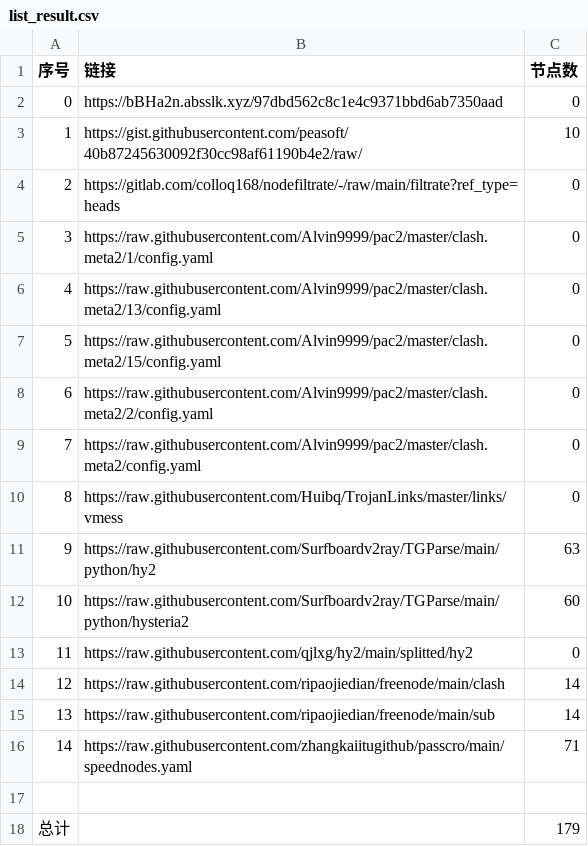
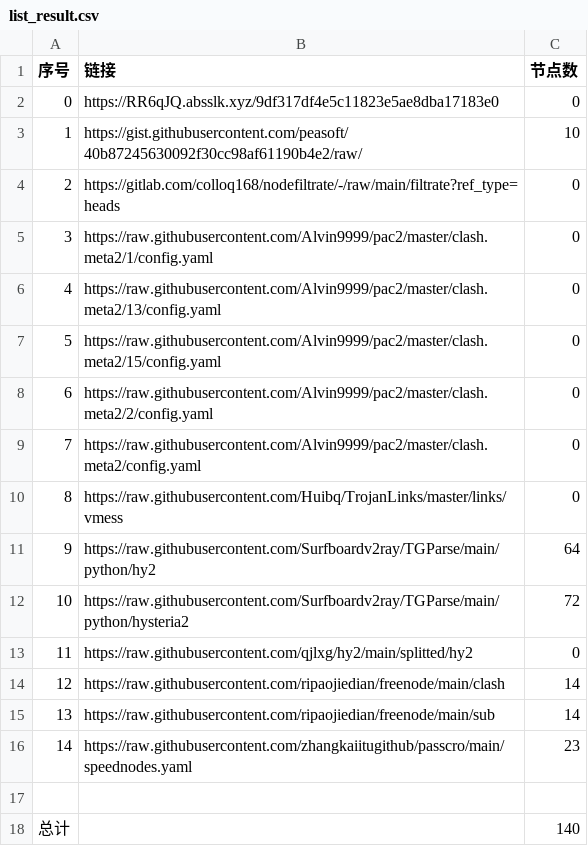
Before and after one commit to ohay5128/NoMoreWalls, a CSV file: list_result.csv, drawn as a sheet.

```diff
--- a/list_result.csv
+++ b/list_result.csv
@@ -1,3 +1,3 @@
 序号,链接,节点数
-0,https://bBHa2n.absslk.xyz/97dbd562c8c1e4c9371bbd6ab7350aad,0
+0,https://RR6qJQ.absslk.xyz/9df317df4e5c11823e5ae8dba17183e0,0
 1,https://gist.githubusercontent.com/peasoft/40b87245630092f30cc98af61190b4e2/raw/,10
@@ -10,4 +10,4 @@
 8,https://raw.githubusercontent.com/Huibq/TrojanLinks/master/links/vmess,0
-9,https://raw.githubusercontent.com/Surfboardv2ray/TGParse/main/python/hy2,63
-10,https://raw.githubusercontent.com/Surfboardv2ray/TGParse/main/python/hysteria2,60
+9,https://raw.githubusercontent.com/Surfboardv2ray/TGParse/main/python/hy2,64
+10,https://raw.githubusercontent.com/Surfboardv2ray/TGParse/main/python/hysteria2,72
 11,https://raw.githubusercontent.com/qjlxg/hy2/main/splitted/hy2,0
@@ -15,4 +15,4 @@
 13,https://raw.githubusercontent.com/ripaojiedian/freenode/main/sub,14
-14,https://raw.githubusercontent.com/zhangkaiitugithub/passcro/main/speednodes.yaml,71
+14,https://raw.githubusercontent.com/zhangkaiitugithub/passcro/main/speednodes.yaml,23
 
-总计,,179
+总计,,140
```
Also changed, not shown: 14 other files.
